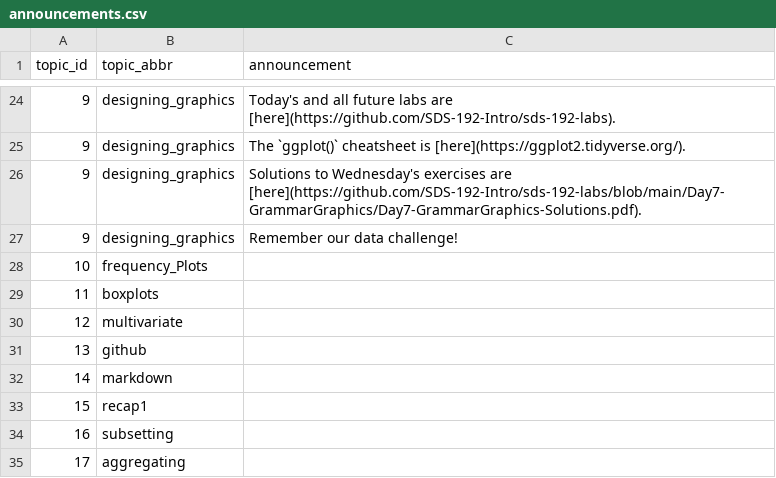
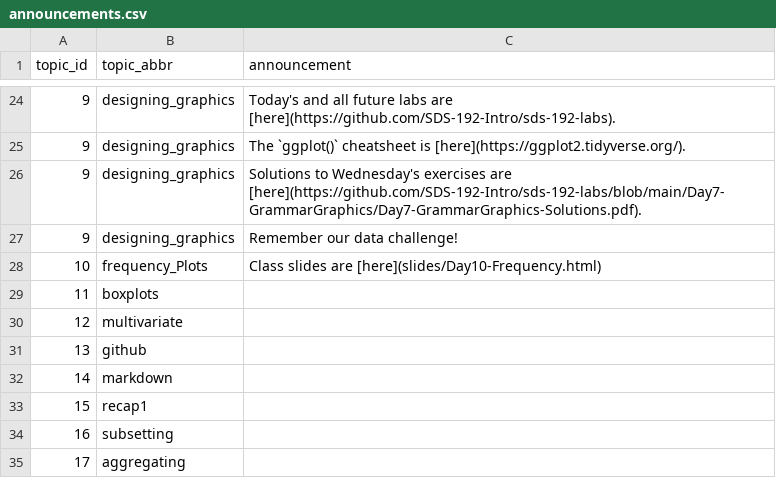
Before and after one commit to SDS-192-Intro/SDS-192-public-website, a CSV file: data/announcements.csv, drawn as a sheet; only a part is shown, gaps mark what is left out.

```diff
--- a/data/announcements.csv
+++ b/data/announcements.csv
@@ -27,3 +27,3 @@ topic_id,topic_abbr,announcement
 9,designing_graphics, Remember our data challenge!
-10,frequency_Plots,
+10,frequency_Plots, Class slides are [here](slides/Day10-Frequency.html)
 11,boxplots,
```
Also changed, not shown: docs/data/announcements.csv, 37 other files.
